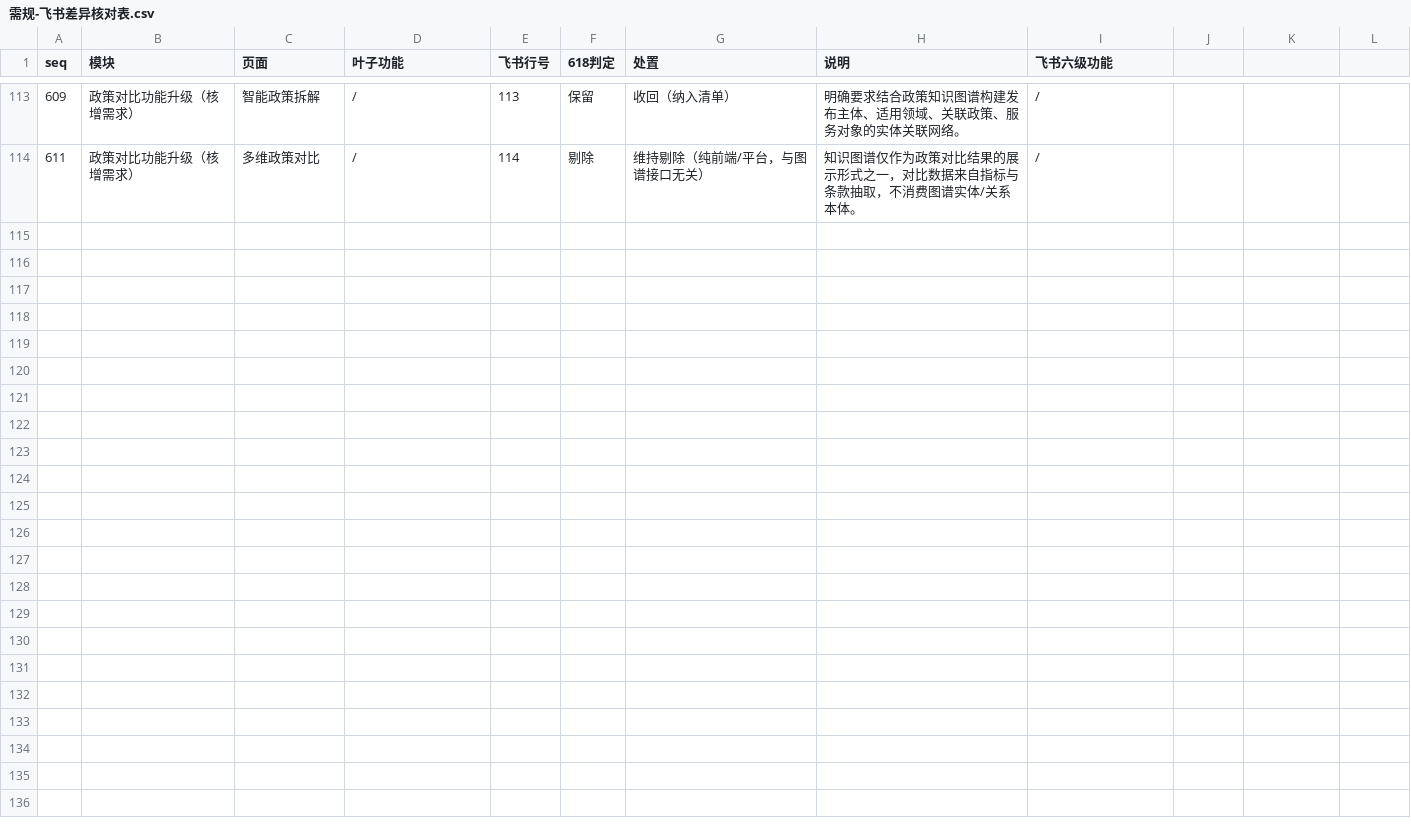
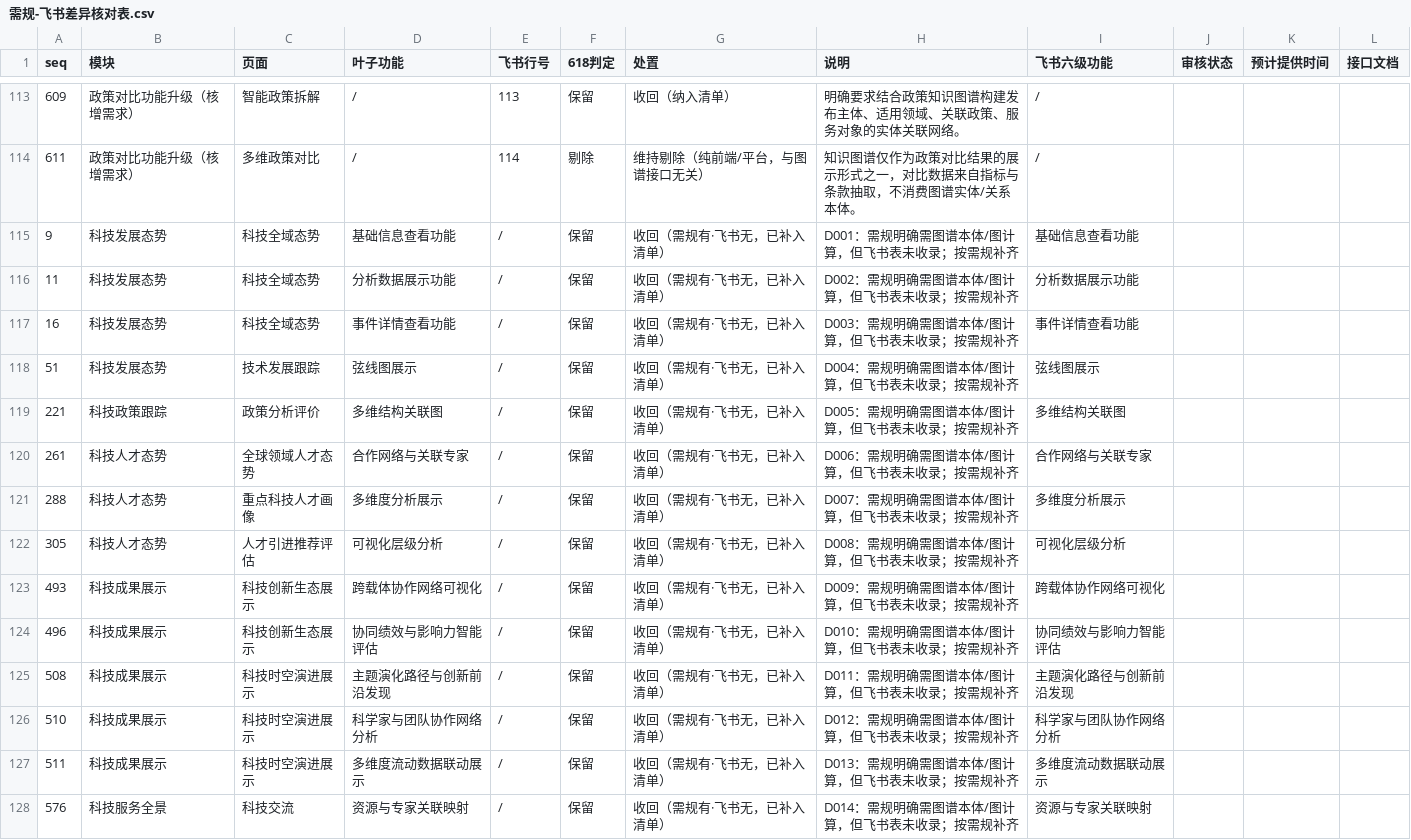
Before and after one commit to Marisolebxf/-, a CSV file: agent-delivery/工程过程/02-策划与监控/01-总集大项目整体计划/外部接口依赖/KG-YANDA-SCHEMA-REQ/需规-飞书差异核对表.csv, drawn as a sheet; only a part is shown, gaps mark what is left out; the diff covers the shown part only.

Commit message:
docs: KG-YANDA-SCHEMA-REQ-L01 v1.2 签收修订 CSV正文对齐 seq449入十 D001-D014补入 handoff落agent-handoffs

```diff
--- a/agent-delivery/工程过程/02-策划与监控/01-总集大项目整体计划/外部接口依赖/KG-YANDA-SCHEMA-REQ/需规-飞书差异核对表.csv
+++ b/agent-delivery/工程过程/02-策划与监控/01-总集大项目整体计划/外部接口依赖/KG-YANDA-SCHEMA-REQ/需规-飞书差异核对表.csv
@@ -1 +1 @@
-seq,模块,页面,叶子功能,飞书行号,618判定,处置,说明,飞书六级功能
+seq,模块,页面,叶子功能,飞书行号,618判定,处置,说明,飞书六级功能,审核状态,预计提供时间,接口文档
@@ -114 +114,15 @@
 611,政策对比功能升级（核增需求）,多维政策对比,/,114,剔除,维持剔除（纯前端/平台，与图谱接口无关）,知识图谱仅作为政策对比结果的展示形式之一，对比数据来自指标与条款抽取，不消费图谱实体/关系本体。,/
+9,科技发展态势,科技全域态势,基础信息查看功能,/,保留,收回（需规有·飞书无，已补入清单）,D001：需规明确需图谱本体/图计算，但飞书表未收录；按需规补齐,基础信息查看功能,,,
+11,科技发展态势,科技全域态势,分析数据展示功能,/,保留,收回（需规有·飞书无，已补入清单）,D002：需规明确需图谱本体/图计算，但飞书表未收录；按需规补齐,分析数据展示功能,,,
+16,科技发展态势,科技全域态势,事件详情查看功能,/,保留,收回（需规有·飞书无，已补入清单）,D003：需规明确需图谱本体/图计算，但飞书表未收录；按需规补齐,事件详情查看功能,,,
+51,科技发展态势,技术发展跟踪,弦线图展示,/,保留,收回（需规有·飞书无，已补入清单）,D004：需规明确需图谱本体/图计算，但飞书表未收录；按需规补齐,弦线图展示,,,
+221,科技政策跟踪,政策分析评价,多维结构关联图,/,保留,收回（需规有·飞书无，已补入清单）,D005：需规明确需图谱本体/图计算，但飞书表未收录；按需规补齐,多维结构关联图,,,
+261,科技人才态势,全球领域人才态势,合作网络与关联专家,/,保留,收回（需规有·飞书无，已补入清单）,D006：需规明确需图谱本体/图计算，但飞书表未收录；按需规补齐,合作网络与关联专家,,,
+288,科技人才态势,重点科技人才画像,多维度分析展示,/,保留,收回（需规有·飞书无，已补入清单）,D007：需规明确需图谱本体/图计算，但飞书表未收录；按需规补齐,多维度分析展示,,,
+305,科技人才态势,人才引进推荐评估,可视化层级分析,/,保留,收回（需规有·飞书无，已补入清单）,D008：需规明确需图谱本体/图计算，但飞书表未收录；按需规补齐,可视化层级分析,,,
+493,科技成果展示,科技创新生态展示,跨载体协作网络可视化,/,保留,收回（需规有·飞书无，已补入清单）,D009：需规明确需图谱本体/图计算，但飞书表未收录；按需规补齐,跨载体协作网络可视化,,,
+496,科技成果展示,科技创新生态展示,协同绩效与影响力智能评估,/,保留,收回（需规有·飞书无，已补入清单）,D010：需规明确需图谱本体/图计算，但飞书表未收录；按需规补齐,协同绩效与影响力智能评估,,,
+508,科技成果展示,科技时空演进展示,主题演化路径与创新前沿发现,/,保留,收回（需规有·飞书无，已补入清单）,D011：需规明确需图谱本体/图计算，但飞书表未收录；按需规补齐,主题演化路径与创新前沿发现,,,
+510,科技成果展示,科技时空演进展示,科学家与团队协作网络分析,/,保留,收回（需规有·飞书无，已补入清单）,D012：需规明确需图谱本体/图计算，但飞书表未收录；按需规补齐,科学家与团队协作网络分析,,,
+511,科技成果展示,科技时空演进展示,多维度流动数据联动展示,/,保留,收回（需规有·飞书无，已补入清单）,D013：需规明确需图谱本体/图计算，但飞书表未收录；按需规补齐,多维度流动数据联动展示,,,
+576,科技服务全景,科技交流,资源与专家关联映射,/,保留,收回（需规有·飞书无，已补入清单）,D014：需规明确需图谱本体/图计算，但飞书表未收录；按需规补齐,资源与专家关联映射,,,
```
Also changed, not shown: 39 edited cells elsewhere in this file, agent-delivery/工程过程/02-策划与监控/01-总集大项目整体计划/外部接口依赖/KG-YANDA-SCHEMA-REQ/leaf-kg-scope.csv, 3 other files.
